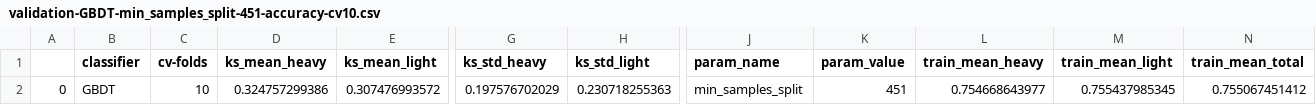
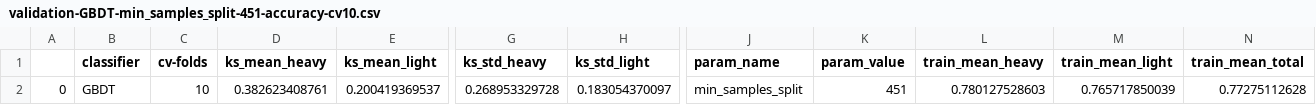
Before and after one commit to jrbourbeau/cr-composition, a CSV file: analysis/model-evaluation/data/validation-GBDT-min_samples_split-451-accuracy-cv10.csv, drawn as a sheet; only a part is shown, gaps mark what is left out; removed rows and columns are numbered as before the commit, all else as after; rows hold the shown columns only; the diff names each change by its address in the sheet, - before the commit and + after, or states it on an @@ line.

```diff
--- a/analysis/model-evaluation/data/validation-GBDT-min_samples_split-451-accuracy-cv10.csv
+++ b/analysis/model-evaluation/data/validation-GBDT-min_samples_split-451-accuracy-cv10.csv
-row 2: 0 | GBDT | 10 | 0.324757299386 | 0.307476993572 | 0.197576702029 | 0.230718255363 | min_samples_split | 451 | 0.754668643977 | 0.755437985345 | 0.755067451412
+row 2: 0 | GBDT | 10 | 0.382623408761 | 0.200419369537 | 0.268953329728 | 0.183054370097 | min_samples_split | 451 | 0.780127528603 | 0.765717850039 | 0.77275112628
```
Also changed, not shown: analysis/model-evaluation/data/validation-GBDT-learning_rate-accuracy-cv10.csv, analysis/model-evaluation/data/validation-GBDT-min_samples_split-101-accuracy-cv10.csv, 37 other files.
